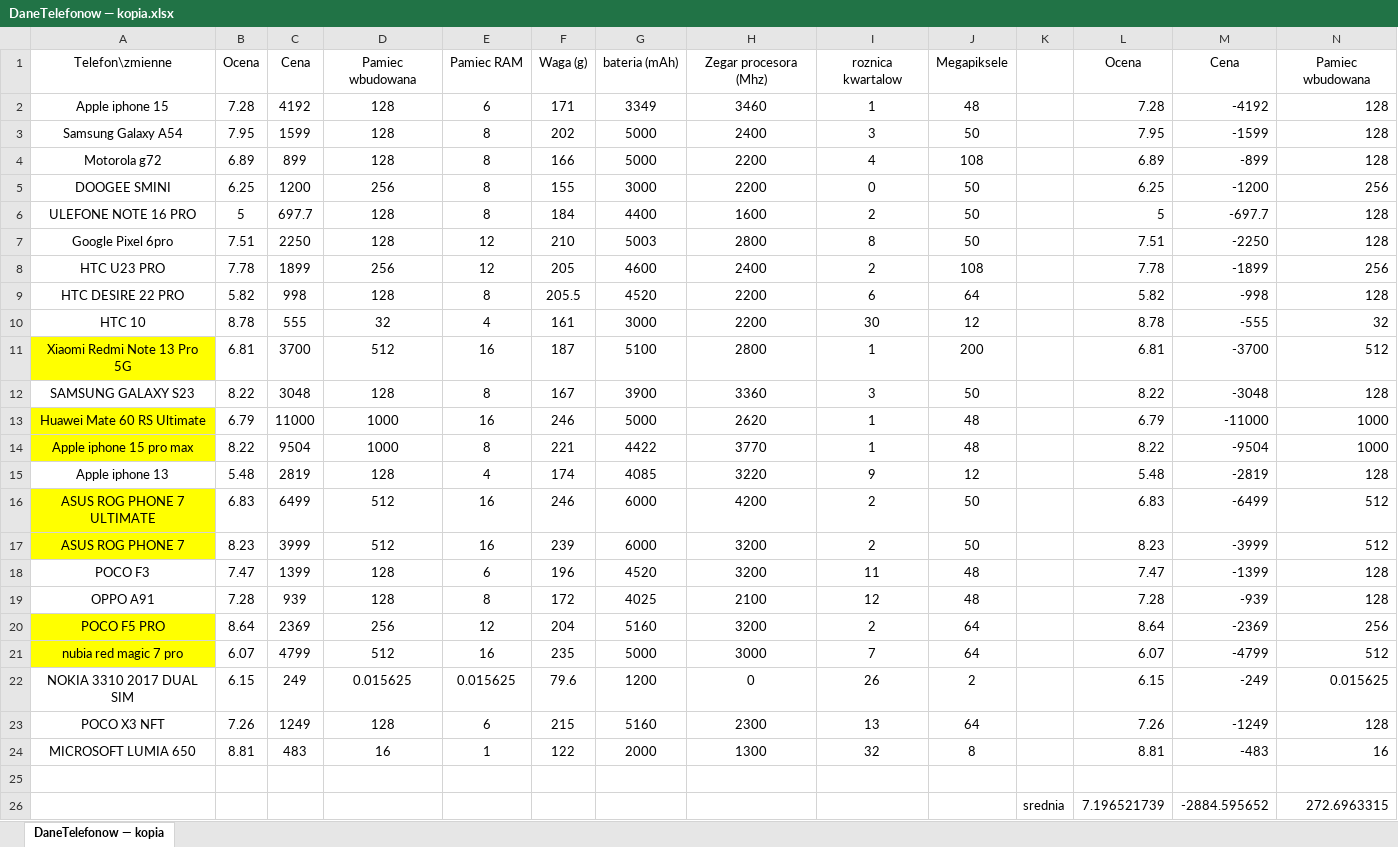
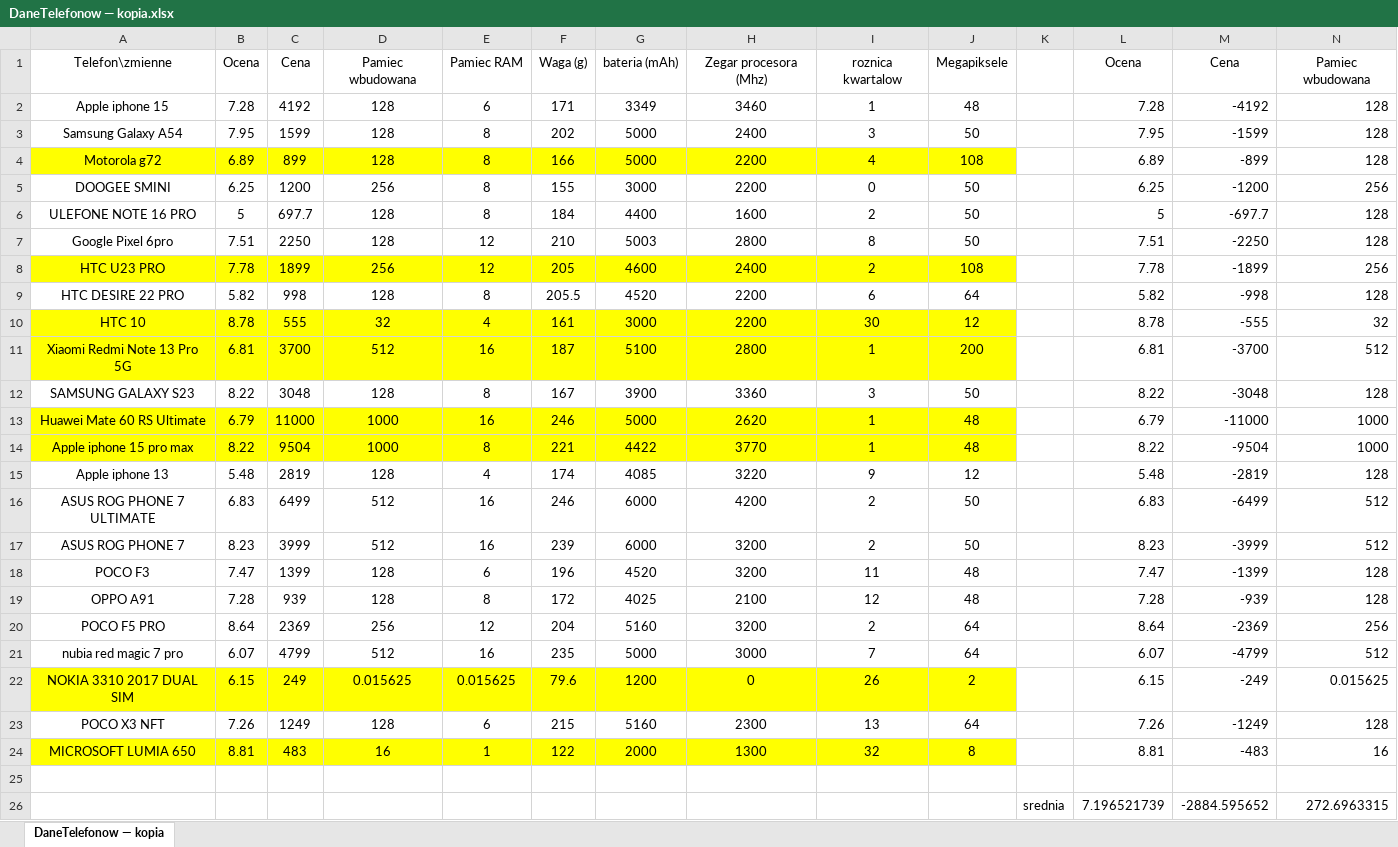
Before and after one commit to RadandMoc/Statystyczna-analiza-danych, an Excel workbook: DaneTelefonow — kopia.xlsx, sheet DaneTelefonow — kopia, drawn as a sheet; only a part is shown; values as stored, in another font and other column widths than the file's, no borders; table styles not drawn; the diff names each change by its address in the sheet, - before the commit and + after, or states it on an @@ line.

```diff
--- a/DaneTelefonow — kopia.xlsx (sheet DaneTelefonow — kopia)
+++ b/DaneTelefonow — kopia.xlsx (sheet DaneTelefonow — kopia)
-A4:J4 fill: none
+A4:J4 fill: #FFFF00
-A8:J8 fill: none
+A8:J8 fill: #FFFF00
-A10:J10 fill: none
+A10:J10 fill: #FFFF00
-B11:J11 fill: none
+B11:J11 fill: #FFFF00
-B13:J14 fill: none
+B13:J14 fill: #FFFF00
-A16:A17 fill: #FFFF00
+A16:A17 fill: none
-A20:A21 fill: #FFFF00
+A20:A21 fill: none
-A22:J22 fill: none
+A22:J22 fill: #FFFF00
-A24:J24 fill: none
+A24:J24 fill: #FFFF00
```
Also changed, not shown: 1 other file.
